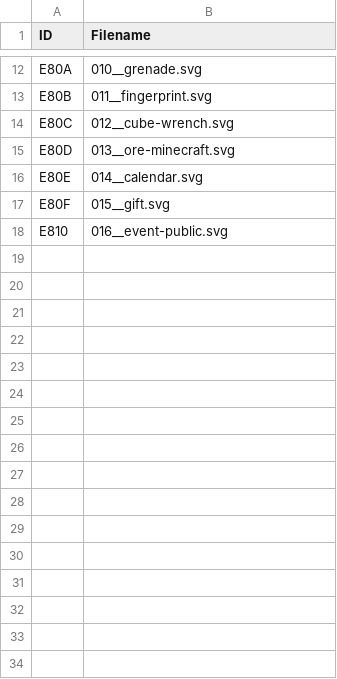
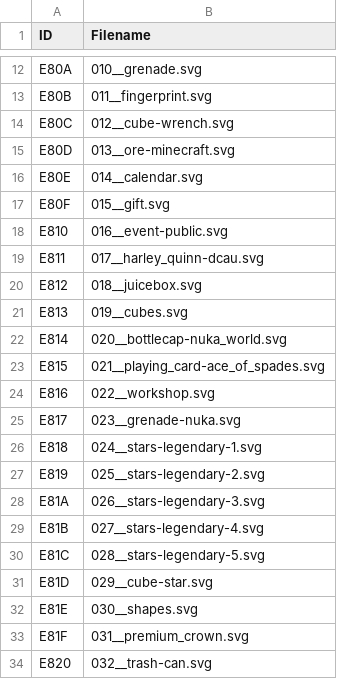
Before and after one commit to Halvkyrie/Fallout76-Strings, a CSV file: Icons/CharacterMap.csv, drawn as a sheet; only a part is shown, gaps mark what is left out; the diff names each change by its address in the sheet, - before the commit and + after, or states it on an @@ line.

Commit message:
Add more icons. Simplify Meat Icon

```diff
--- a/Icons/CharacterMap.csv
+++ b/Icons/CharacterMap.csv
+row 19: E811 | 017__harley_quinn-dcau.svg
+row 20: E812 | 018__juicebox.svg
+row 21: E813 | 019__cubes.svg
+row 22: E814 | 020__bottlecap-nuka_world.svg
+row 23: E815 | 021__playing_card-ace_of_spades.svg
+row 24: E816 | 022__workshop.svg
+row 25: E817 | 023__grenade-nuka.svg
+row 26: E818 | 024__stars-legendary-1.svg
+row 27: E819 | 025__stars-legendary-2.svg
+row 28: E81A | 026__stars-legendary-3.svg
+row 29: E81B | 027__stars-legendary-4.svg
+row 30: E81C | 028__stars-legendary-5.svg
+row 31: E81D | 029__cube-star.svg
+row 32: E81E | 030__shapes.svg
+row 33: E81F | 031__premium_crown.svg
+row 34: E820 | 032__trash-can.svg
```
Also changed, not shown: 17 other files.
